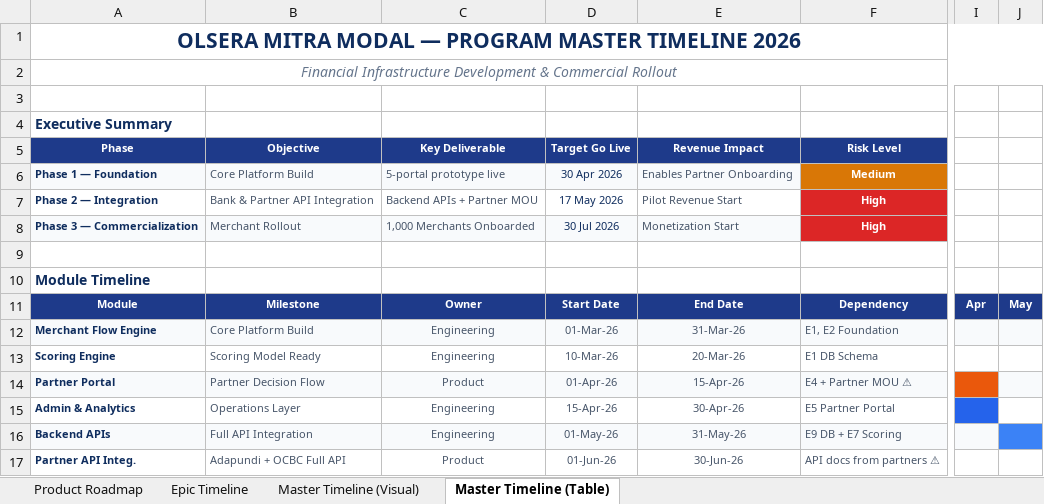
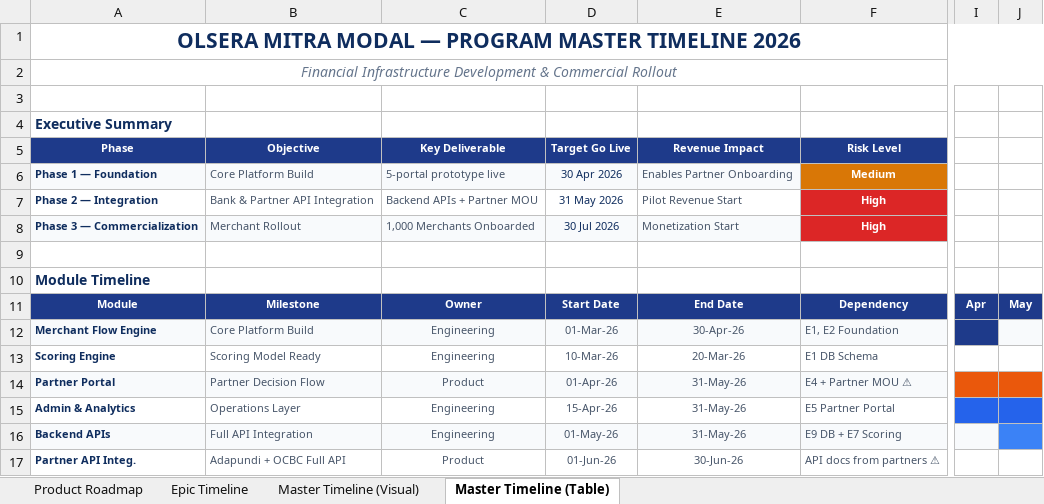
Before and after one commit to dhaneswaramandrasa/omm-prototype, an Excel workbook: docs/OMM-2026-Roadmap.xlsx, sheet Master Timeline (Table), drawn as a sheet; only a part is shown, gaps mark what is left out; values as stored, in another font and other column widths than the file's, no borders; the diff names each change by its address in the sheet, - before the commit and + after, or states it on an @@ line.

```diff
--- a/docs/OMM-2026-Roadmap.xlsx (sheet Master Timeline (Table))
+++ b/docs/OMM-2026-Roadmap.xlsx (sheet Master Timeline (Table))
-D7 (Target Go Live): 17 May 2026
+D7 (Target Go Live): 31 May 2026
-E12 (Revenue Impact): 31-Mar-26
+E12 (Revenue Impact): 30-Apr-26
-I12 fill: #F8FAFC
+I12 fill: #1E3A8A
-E14 (Revenue Impact): 15-Apr-26
+E14 (Revenue Impact): 31-May-26
-J14 fill: #F8FAFC
+J14 fill: #EA580C
-E15 (Revenue Impact): 30-Apr-26
+E15 (Revenue Impact): 31-May-26
-J15 fill: none
+J15 fill: #2563EB
```
Also changed, not shown: sheet Epic Timeline, sheet Product Roadmap, sheet Master Timeline (Visual), 1 other file.
